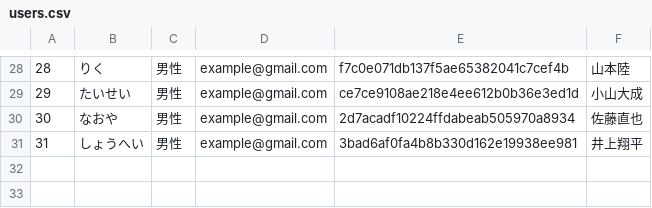
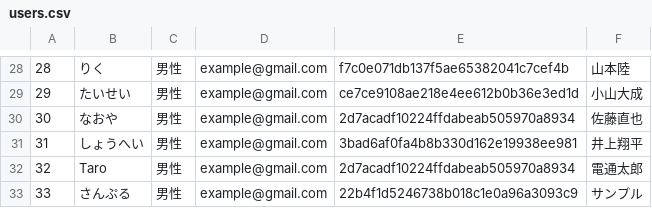
Before and after one commit to sumugit/matching_site, a CSV file: csv/users.csv, drawn as a sheet; only a part is shown, gaps mark what is left out.

```diff
--- a/csv/users.csv
+++ b/csv/users.csv
@@ -31 +31,3 @@
 31,しょうへい,男性,example@gmail.com,3bad6af0fa4b8b330d162e19938ee981,井上翔平
+32,Taro,男性,example@gmail.com,2d7acadf10224ffdabeab505970a8934,電通太郎
+33,さんぷる,男性,example@gmail.com,22b4f1d5246738b018c1e0a96a3093c9,サンプル
```
Also changed, not shown: csv/bulletinLog.csv, csv/chatLog.csv, 11 other files.
